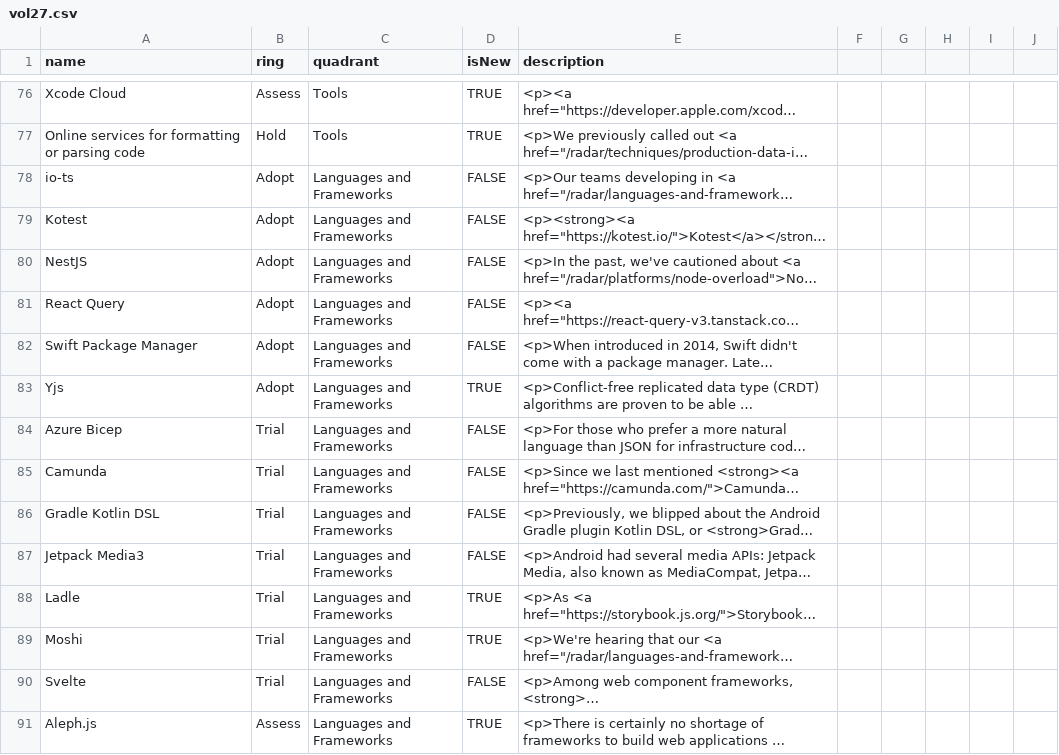
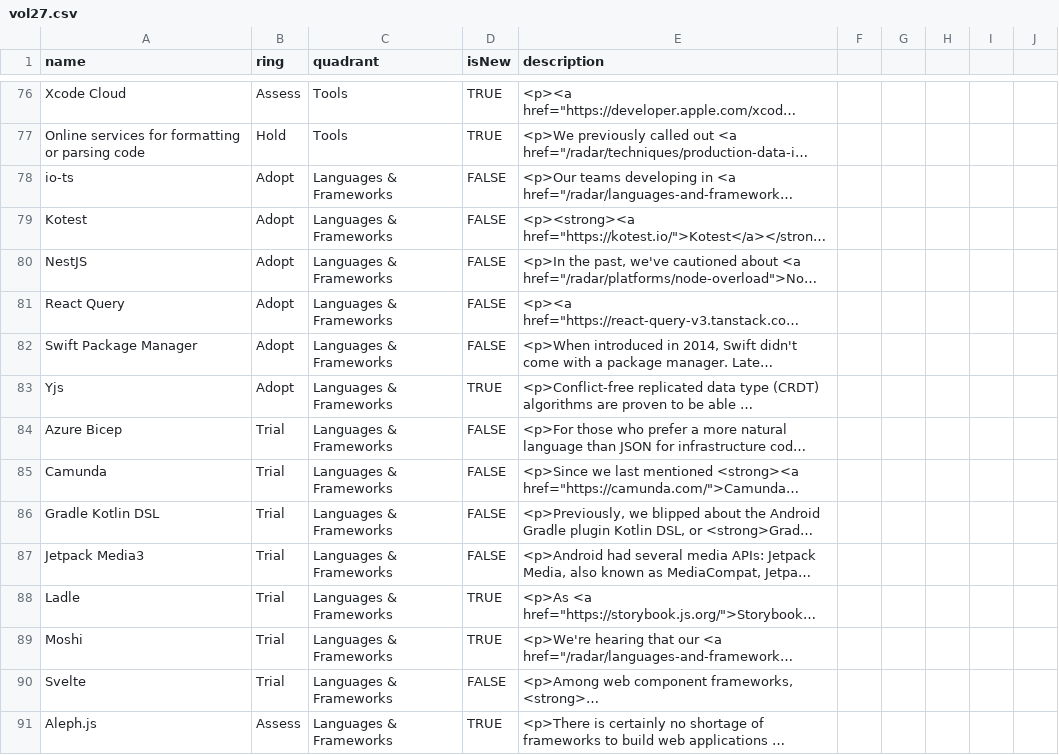
Before and after one commit to devansh-sharma-tw/csv-test, a CSV file: vol27.csv, drawn as a sheet; only a part is shown, gaps mark what is left out; long unchanged cells end in …; the diff covers the shown part only; the diff names each change by its address in the sheet, - before the commit and + after, or states it on an @@ line.

Commit message:
& fix

```diff
--- a/vol27.csv
+++ b/vol27.csv
-C78:C91 (quadrant): Languages and Frameworks
+C78:C91 (quadrant): Languages & Frameworks
```
Also changed, not shown: 13 edited cells elsewhere in this file.
